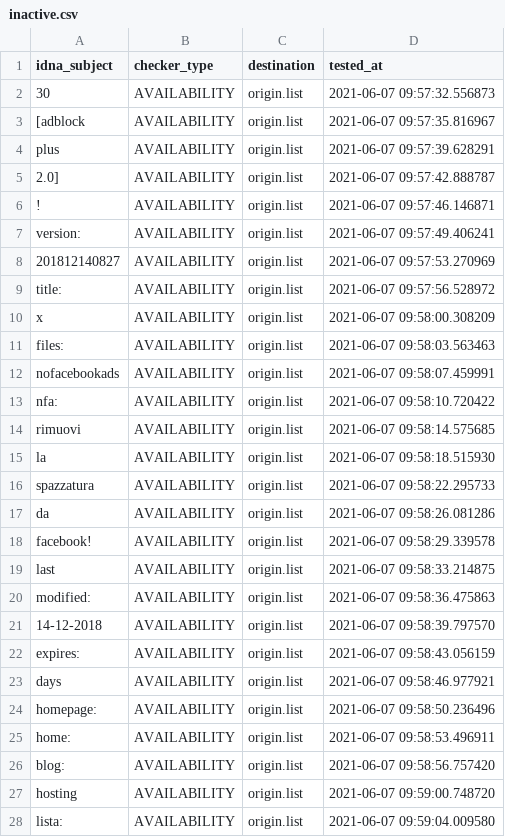
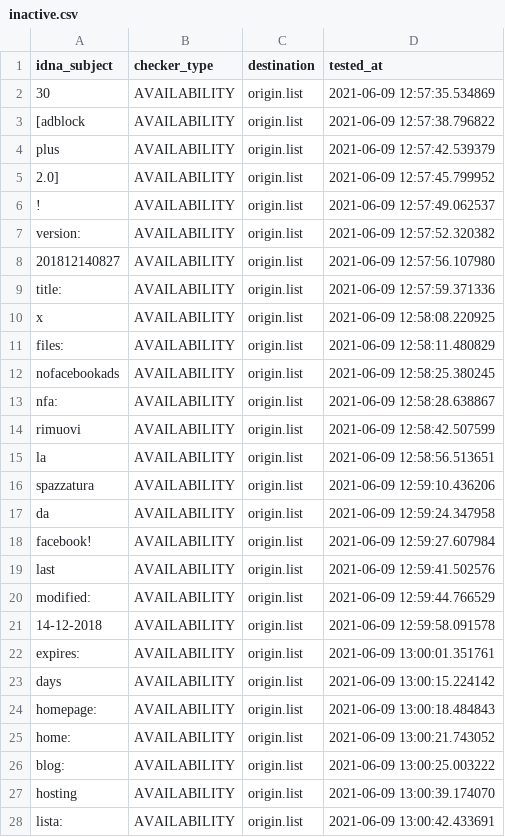
Before and after one commit to dead-hosts/xfiles_facebook_git_gioxx, a CSV file: .pyfunceble/inactive.csv, drawn as a sheet; only a part is shown; the diff covers the shown part only.

```diff
--- a/.pyfunceble/inactive.csv
+++ b/.pyfunceble/inactive.csv
@@ -1,28 +1,28 @@
 idna_subject,checker_type,destination,tested_at
-30,AVAILABILITY,origin.list,2021-06-07 09:57:32.556873
-[adblock,AVAILABILITY,origin.list,2021-06-07 09:57:35.816967
-plus,AVAILABILITY,origin.list,2021-06-07 09:57:39.628291
-2.0],AVAILABILITY,origin.list,2021-06-07 09:57:42.888787
-!,AVAILABILITY,origin.list,2021-06-07 09:57:46.146871
-version:,AVAILABILITY,origin.list,2021-06-07 09:57:49.406241
-201812140827,AVAILABILITY,origin.list,2021-06-07 09:57:53.270969
-title:,AVAILABILITY,origin.list,2021-06-07 09:57:56.528972
-x,AVAILABILITY,origin.list,2021-06-07 09:58:00.308209
-files:,AVAILABILITY,origin.list,2021-06-07 09:58:03.563463
-nofacebookads,AVAILABILITY,origin.list,2021-06-07 09:58:07.459991
-nfa:,AVAILABILITY,origin.list,2021-06-07 09:58:10.720422
-rimuovi,AVAILABILITY,origin.list,2021-06-07 09:58:14.575685
-la,AVAILABILITY,origin.list,2021-06-07 09:58:18.515930
-spazzatura,AVAILABILITY,origin.list,2021-06-07 09:58:22.295733
-da,AVAILABILITY,origin.list,2021-06-07 09:58:26.081286
-facebook!,AVAILABILITY,origin.list,2021-06-07 09:58:29.339578
-last,AVAILABILITY,origin.list,2021-06-07 09:58:33.214875
-modified:,AVAILABILITY,origin.list,2021-06-07 09:58:36.475863
-14-12-2018,AVAILABILITY,origin.list,2021-06-07 09:58:39.797570
-expires:,AVAILABILITY,origin.list,2021-06-07 09:58:43.056159
-days,AVAILABILITY,origin.list,2021-06-07 09:58:46.977921
-homepage:,AVAILABILITY,origin.list,2021-06-07 09:58:50.236496
-home:,AVAILABILITY,origin.list,2021-06-07 09:58:53.496911
-blog:,AVAILABILITY,origin.list,2021-06-07 09:58:56.757420
-hosting,AVAILABILITY,origin.list,2021-06-07 09:59:00.748720
-lista:,AVAILABILITY,origin.list,2021-06-07 09:59:04.009580
+30,AVAILABILITY,origin.list,2021-06-09 12:57:35.534869
+[adblock,AVAILABILITY,origin.list,2021-06-09 12:57:38.796822
+plus,AVAILABILITY,origin.list,2021-06-09 12:57:42.539379
+2.0],AVAILABILITY,origin.list,2021-06-09 12:57:45.799952
+!,AVAILABILITY,origin.list,2021-06-09 12:57:49.062537
+version:,AVAILABILITY,origin.list,2021-06-09 12:57:52.320382
+201812140827,AVAILABILITY,origin.list,2021-06-09 12:57:56.107980
+title:,AVAILABILITY,origin.list,2021-06-09 12:57:59.371336
+x,AVAILABILITY,origin.list,2021-06-09 12:58:08.220925
+files:,AVAILABILITY,origin.list,2021-06-09 12:58:11.480829
+nofacebookads,AVAILABILITY,origin.list,2021-06-09 12:58:25.380245
+nfa:,AVAILABILITY,origin.list,2021-06-09 12:58:28.638867
+rimuovi,AVAILABILITY,origin.list,2021-06-09 12:58:42.507599
+la,AVAILABILITY,origin.list,2021-06-09 12:58:56.513651
+spazzatura,AVAILABILITY,origin.list,2021-06-09 12:59:10.436206
+da,AVAILABILITY,origin.list,2021-06-09 12:59:24.347958
+facebook!,AVAILABILITY,origin.list,2021-06-09 12:59:27.607984
+last,AVAILABILITY,origin.list,2021-06-09 12:59:41.502576
+modified:,AVAILABILITY,origin.list,2021-06-09 12:59:44.766529
+14-12-2018,AVAILABILITY,origin.list,2021-06-09 12:59:58.091578
+expires:,AVAILABILITY,origin.list,2021-06-09 13:00:01.351761
+days,AVAILABILITY,origin.list,2021-06-09 13:00:15.224142
+homepage:,AVAILABILITY,origin.list,2021-06-09 13:00:18.484843
+home:,AVAILABILITY,origin.list,2021-06-09 13:00:21.743052
+blog:,AVAILABILITY,origin.list,2021-06-09 13:00:25.003222
+hosting,AVAILABILITY,origin.list,2021-06-09 13:00:39.174070
+lista:,AVAILABILITY,origin.list,2021-06-09 13:00:42.433691
```
Also changed, not shown: 6 edited cells elsewhere in this file, 9 other files.
